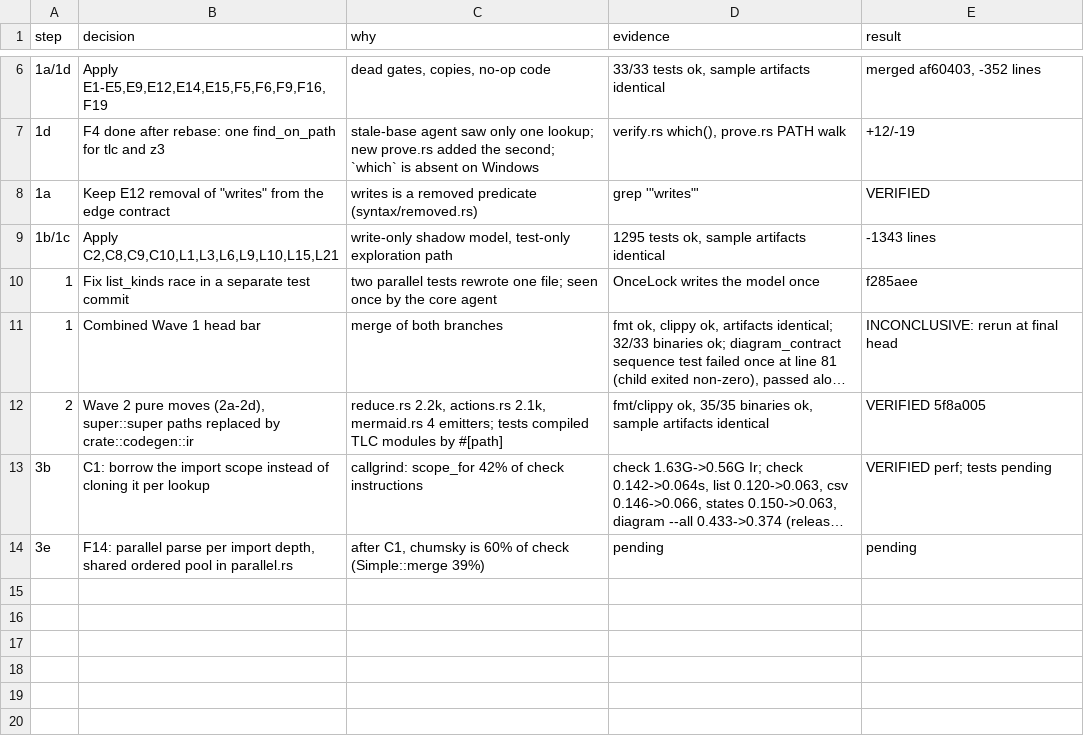
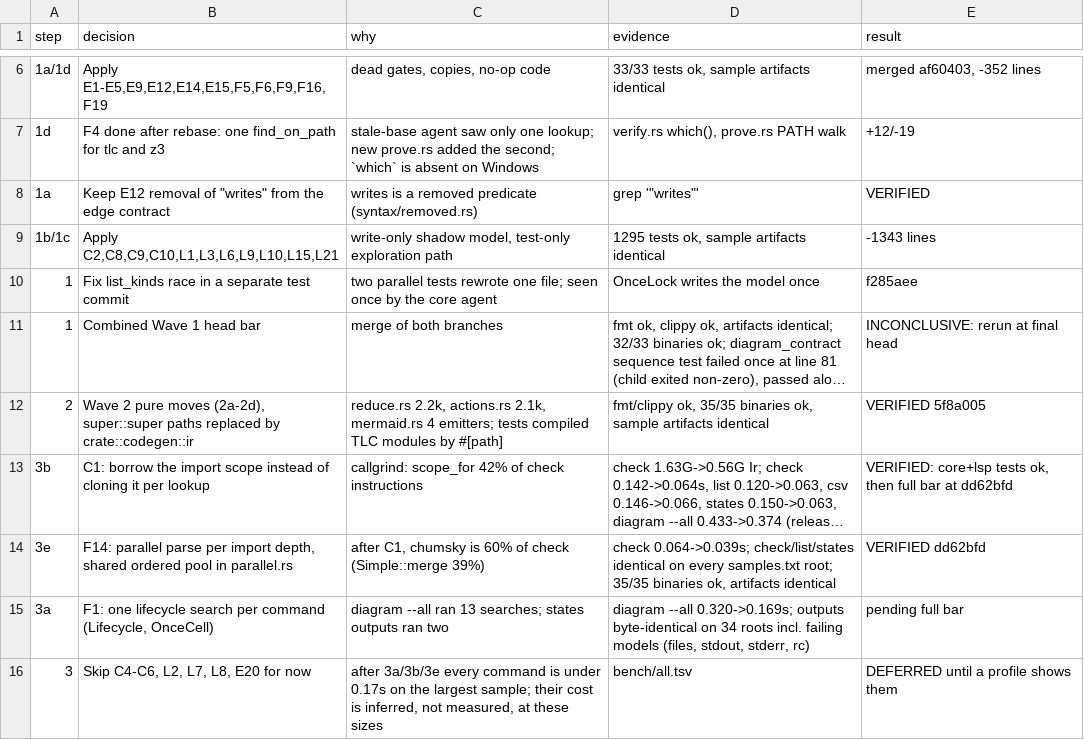
Before and after one commit to manji-0/rdra-ish-dsl, a TSV file: .audit/decisions.tsv, drawn as a sheet; only a part is shown, gaps mark what is left out; long unchanged cells end in …; the diff names each change by its address in the sheet, - before the commit and + after, or states it on an @@ line.

```diff
--- a/.audit/decisions.tsv
+++ b/.audit/decisions.tsv
-E13 (result): VERIFIED perf; tests pending
+E13 (result): VERIFIED: core+lsp tests ok, then full bar at dd62bfd
-D14 (evidence): pending
+D14 (evidence): check 0.064->0.039s; check/list/states identical on every samples.txt root; 35/35 binaries ok, artifacts identical
-E14 (result): pending
+E14 (result): VERIFIED dd62bfd
+row 15: 3a | F1: one lifecycle search per command (Lifecycle, OnceCell) | diagram --all ran 13 searches; states outputs ran two | diagram --all 0.320->0.169s; outputs byte-identical on 34 roots incl. failing models (files, stdout, stderr, rc) | pending full bar
+row 16: 3 | Skip C4-C6, L2, L7, L8, E20 for now | after 3a/3b/3e every command is under 0.17s on the largest sample; their cost is inferred, not measured, at these sizes | bench/all.tsv | DEFERRED until a profile shows them
```
Also changed, not shown: 3 other files.
